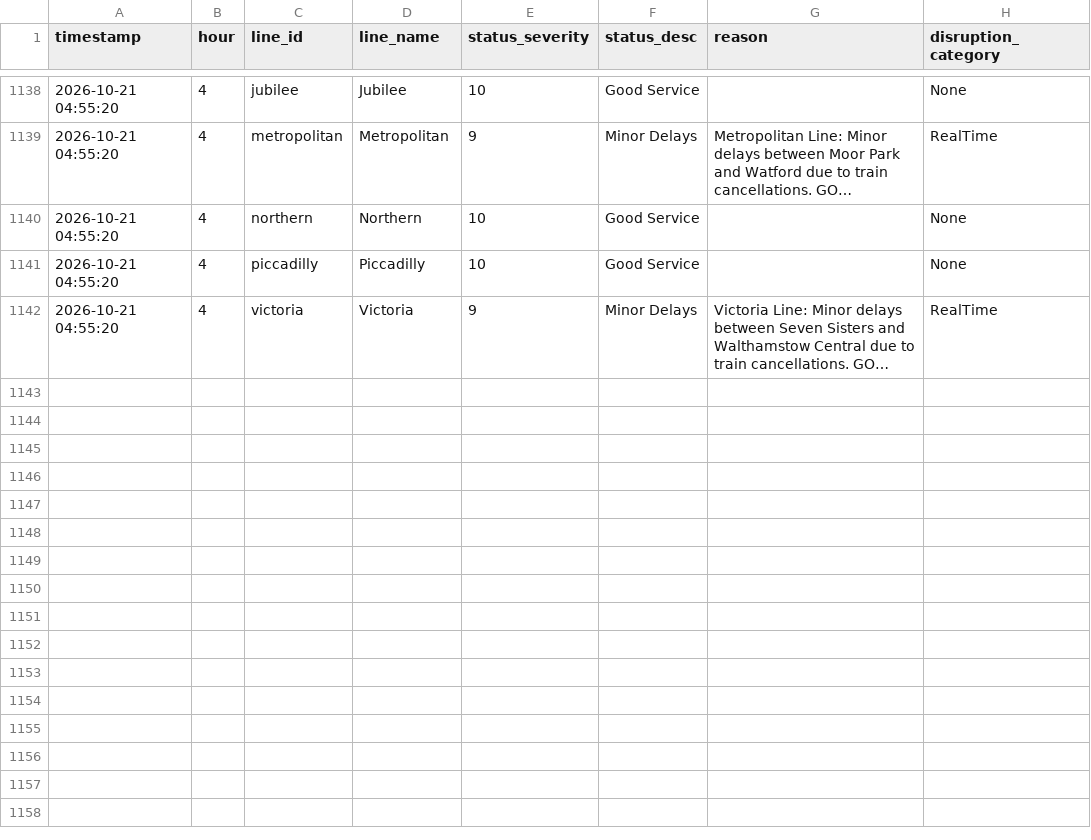
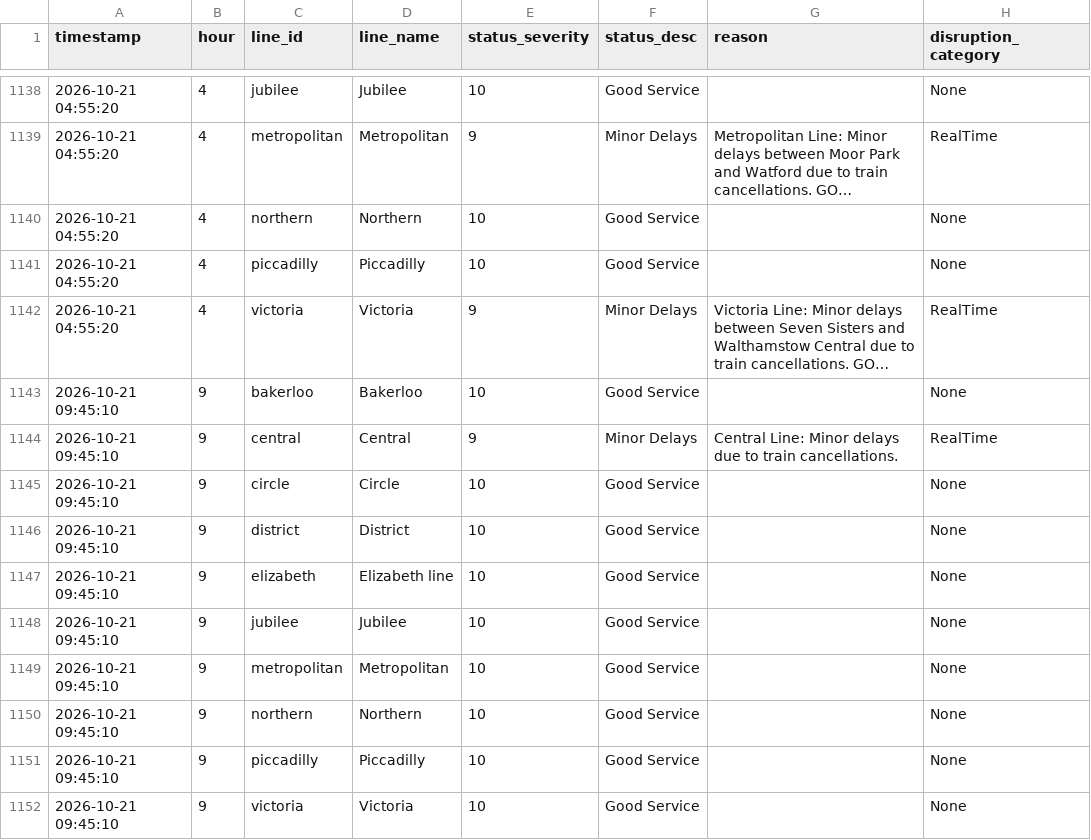
Before and after one commit to AbdulmalikAdam27/tfl-reliability-dashboard, a CSV file: data/line_status.csv, drawn as a sheet; only a part is shown, gaps mark what is left out; long unchanged cells end in …; the diff names each change by its address in the sheet, - before the commit and + after, or states it on an @@ line.

```diff
--- a/data/line_status.csv
+++ b/data/line_status.csv
+row 1143: 2026-10-21 09:45:10 | 9 | bakerloo | Bakerloo | 10 | Good Service |  | None
+row 1144: 2026-10-21 09:45:10 | 9 | central | Central | 9 | Minor Delays | Central Line: Minor delays due to train cancellations. | RealTime
+row 1145: 2026-10-21 09:45:10 | 9 | circle | Circle | 10 | Good Service |  | None
+row 1146: 2026-10-21 09:45:10 | 9 | district | District | 10 | Good Service |  | None
+row 1147: 2026-10-21 09:45:10 | 9 | elizabeth | Elizabeth line | 10 | Good Service |  | None
+row 1148: 2026-10-21 09:45:10 | 9 | jubilee | Jubilee | 10 | Good Service |  | None
+row 1149: 2026-10-21 09:45:10 | 9 | metropolitan | Metropolitan | 10 | Good Service |  | None
+row 1150: 2026-10-21 09:45:10 | 9 | northern | Northern | 10 | Good Service |  | None
+row 1151: 2026-10-21 09:45:10 | 9 | piccadilly | Piccadilly | 10 | Good Service |  | None
+row 1152: 2026-10-21 09:45:10 | 9 | victoria | Victoria | 10 | Good Service |  | None
```
Also changed, not shown: data/arrivals_summary.csv, data/reliability_summary.csv.
